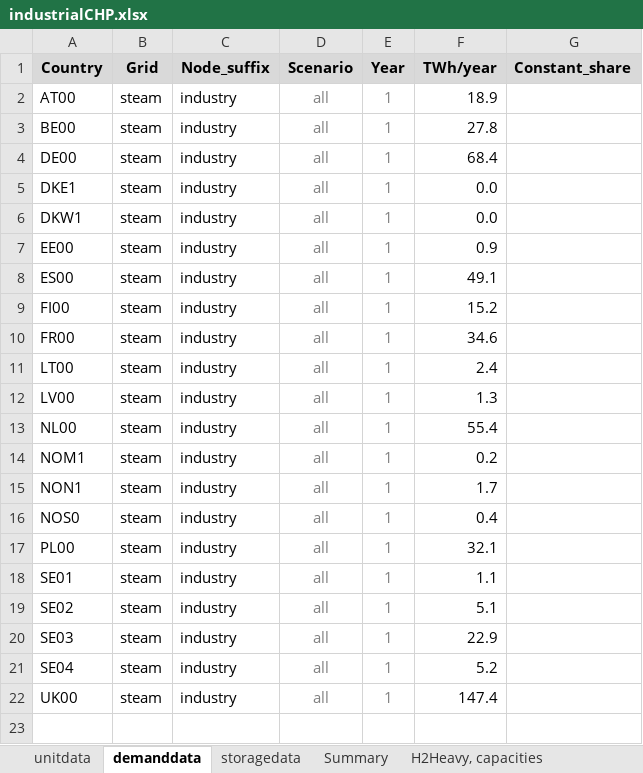
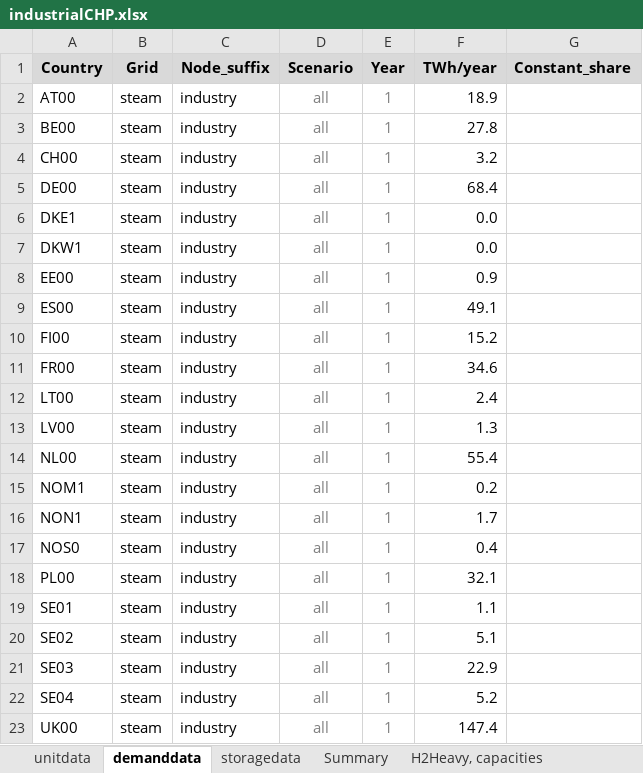
Before and after one commit to vttresearch/north_european_model, an Excel workbook: src_files/data_files/industrialCHP.xlsx, sheet demanddata, drawn as a sheet; values as stored, in another font and other column widths than the file's, no borders; conditional formats not drawn; the diff names each change by its address in the sheet, - before the commit and + after, or states it on an @@ line.

Commit message:
Adding industrial steam demand to CH00

```diff
--- a/src_files/data_files/industrialCHP.xlsx (sheet demanddata)
+++ b/src_files/data_files/industrialCHP.xlsx (sheet demanddata)
+row 4: CH00 | steam | industry | all | 1 | 3.2
```
Also changed, not shown: sheet TYNDP2024, sheet unitdata, sheet Summary, sheet storagedata, other sheet tabs, formulas that keep their value.
